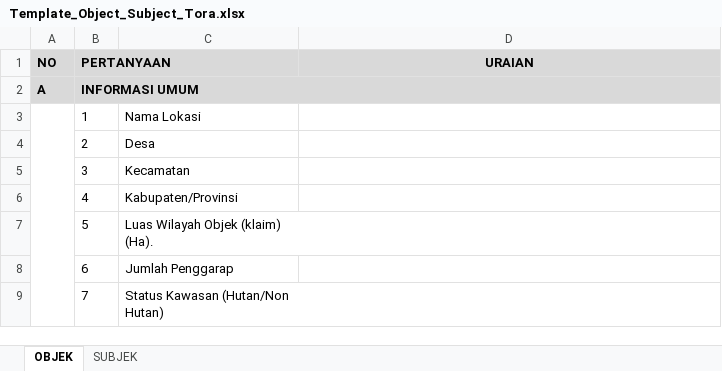
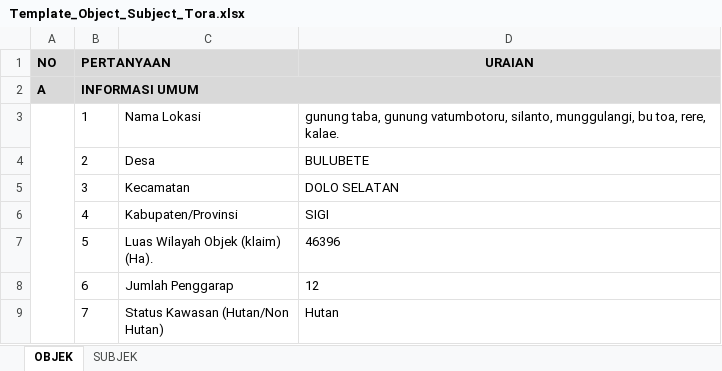
Before and after one commit to ghk/ReformaAgraria, an Excel workbook: ReformaAgraria/wwwroot/template/Template_Object_Subject_Tora.xlsx, sheet OBJEK, drawn as a sheet; only a part is shown; values as stored, in another font and other column widths than the file's, no borders; the diff covers the shown part only; the diff names each change by its address in the sheet, - before the commit and + after, or states it on an @@ line.

```diff
--- a/ReformaAgraria/wwwroot/template/Template_Object_Subject_Tora.xlsx (sheet OBJEK)
+++ b/ReformaAgraria/wwwroot/template/Template_Object_Subject_Tora.xlsx (sheet OBJEK)
-D3 (URAIAN): (empty)
+D3 (URAIAN): gunung taba, gunung vatumbotoru, silanto, munggulangi, bu toa, rere, kalae.
-D4 (URAIAN): (empty)
+D4 (URAIAN): BULUBETE
-D5 (URAIAN): (empty)
+D5 (URAIAN): DOLO SELATAN
-D6 (URAIAN): (empty)
+D6 (URAIAN): SIGI
-D7 (URAIAN): (empty)
+D7 (URAIAN): 46396
-D8 (URAIAN): (empty)
+D8 (URAIAN): 12
-D9 (URAIAN): (empty)
+D9 (URAIAN): Hutan
```
Also changed, not shown: 5 edited cells elsewhere in this sheet, sheet SUBJEK, 2 other files.
